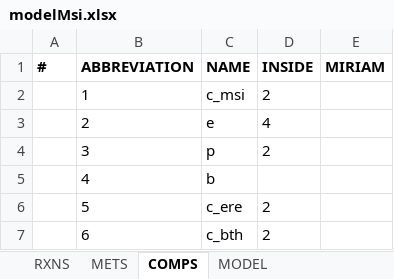
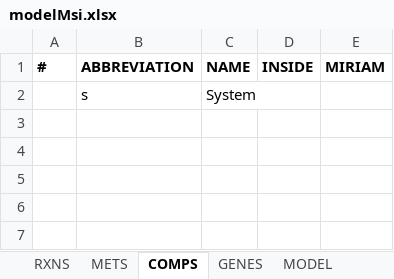
Before and after one commit to franciscozorrilla/Chalmers-iGEM2018, an Excel workbook: COM-dFBA/Excel models/modelMsi.xlsx, sheet COMPS, drawn as a sheet; values as stored, in another font and other column widths than the file's, no borders; removed rows and columns are numbered as before the commit, all else as after; the diff names each change by its address in the sheet, - before the commit and + after, or states it on an @@ line.

```diff
--- a/COM-dFBA/Excel models/modelMsi.xlsx (sheet COMPS)
+++ b/COM-dFBA/Excel models/modelMsi.xlsx (sheet COMPS)
+sheet tab: GENES
-row 2:  | 1 | c_msi | 2
-row 3:  | 2 | e | 4
-row 4:  | 3 | p | 2
-row 5:  | 4 | b
-row 6:  | 5 | c_ere | 2
-row 7:  | 6 | c_bth | 2
+row 2:  | s | System
```
Also changed, not shown: sheet METS, sheet RXNS, COM-dFBA/Excel models/modelCancer.xlsx, COM-dFBA/Excel models/modelColon.xlsx, 63 other files.
